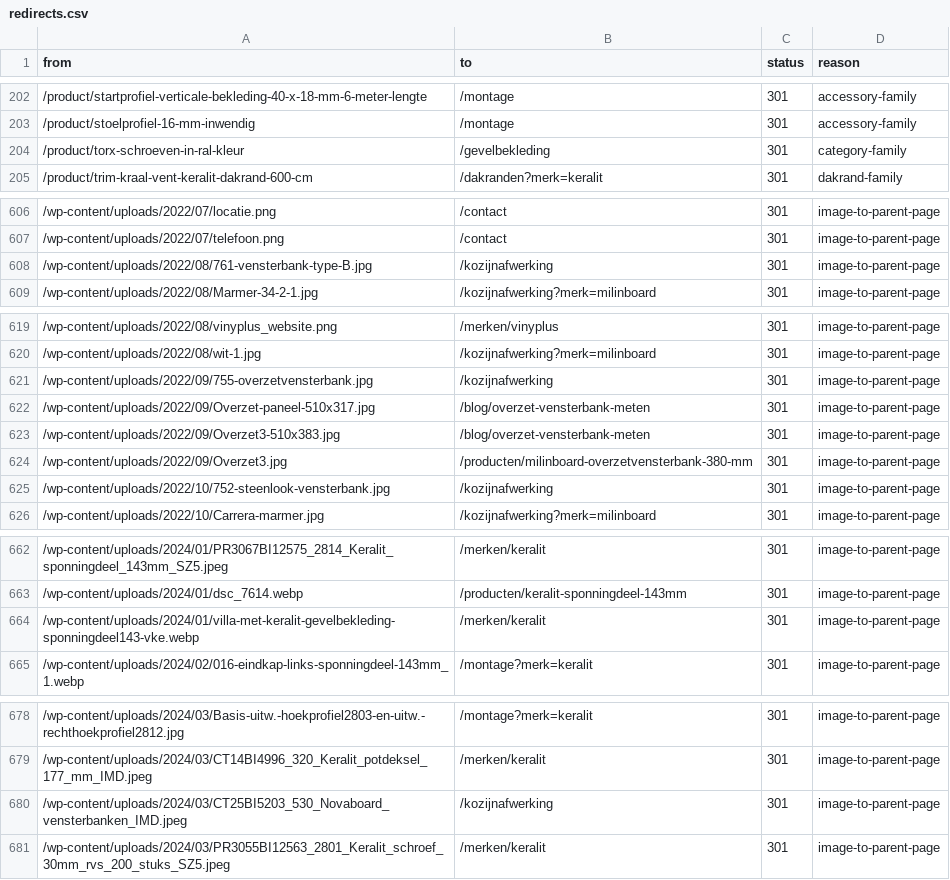
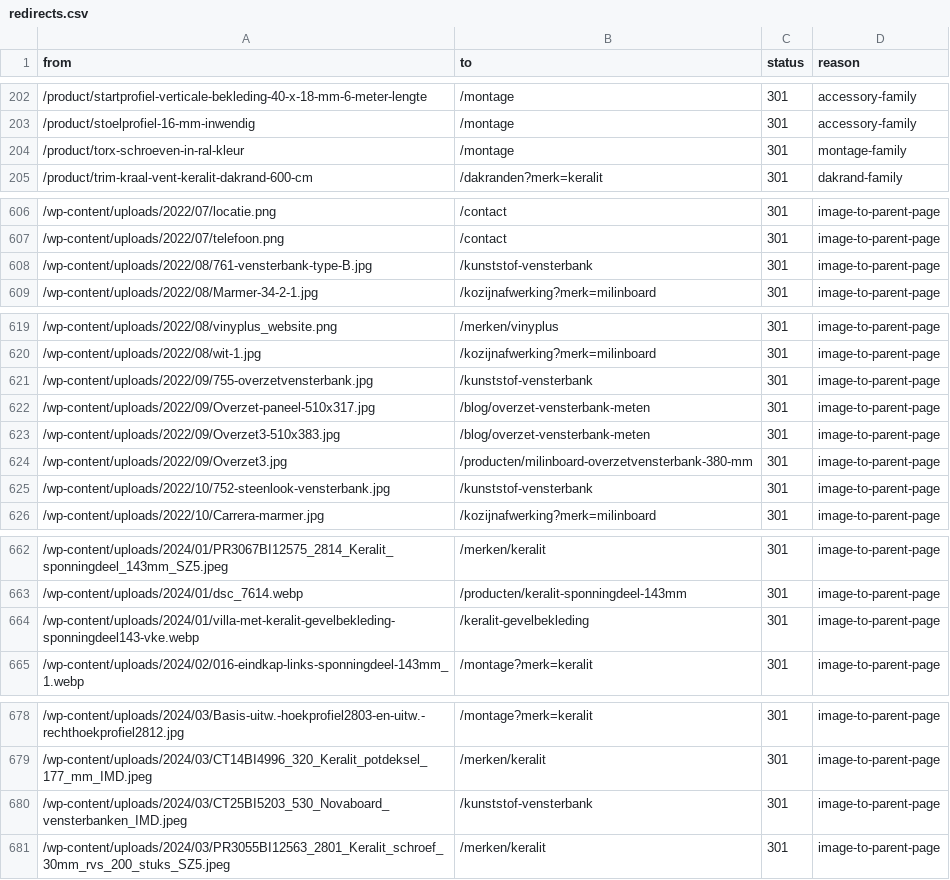
Before and after one commit to RubenPouw/kunststof-gevel-website, a CSV file: data/seo/redirects.csv, drawn as a sheet; only a part is shown, gaps mark what is left out; the diff covers the shown part only.

```diff
--- a/data/seo/redirects.csv
+++ b/data/seo/redirects.csv
@@ -203,3 +203,3 @@ from,to,status,reason
 /product/stoelprofiel-16-mm-inwendig,/montage,301,accessory-family
-/product/torx-schroeven-in-ral-kleur,/gevelbekleding,301,category-family
+/product/torx-schroeven-in-ral-kleur,/montage,301,montage-family
 /product/trim-kraal-vent-keralit-dakrand-600-cm,/dakranden?merk=keralit,301,dakrand-family
@@ -607,3 +607,3 @@ from,to,status,reason
 /wp-content/uploads/2022/07/telefoon.png,/contact,301,image-to-parent-page
-/wp-content/uploads/2022/08/761-vensterbank-type-B.jpg,/kozijnafwerking,301,image-to-parent-page
+/wp-content/uploads/2022/08/761-vensterbank-type-B.jpg,/kunststof-vensterbank,301,image-to-parent-page
 /wp-content/uploads/2022/08/Marmer-34-2-1.jpg,/kozijnafwerking?merk=milinboard,301,image-to-parent-page
@@ -620,3 +620,3 @@ from,to,status,reason
 /wp-content/uploads/2022/08/wit-1.jpg,/kozijnafwerking?merk=milinboard,301,image-to-parent-page
-/wp-content/uploads/2022/09/755-overzetvensterbank.jpg,/kozijnafwerking,301,image-to-parent-page
+/wp-content/uploads/2022/09/755-overzetvensterbank.jpg,/kunststof-vensterbank,301,image-to-parent-page
 /wp-content/uploads/2022/09/Overzet-paneel-510x317.jpg,/blog/overzet-vensterbank-meten,301,image-to-parent-page
@@ -624,3 +624,3 @@ from,to,status,reason
 /wp-content/uploads/2022/09/Overzet3.jpg,/producten/milinboard-overzetvensterbank-380-mm,301,image-to-parent-page
-/wp-content/uploads/2022/10/752-steenlook-vensterbank.jpg,/kozijnafwerking,301,image-to-parent-page
+/wp-content/uploads/2022/10/752-steenlook-vensterbank.jpg,/kunststof-vensterbank,301,image-to-parent-page
 /wp-content/uploads/2022/10/Carrera-marmer.jpg,/kozijnafwerking?merk=milinboard,301,image-to-parent-page
@@ -663,3 +663,3 @@ from,to,status,reason
 /wp-content/uploads/2024/01/dsc_7614.webp,/producten/keralit-sponningdeel-143mm,301,image-to-parent-page
-/wp-content/uploads/2024/01/villa-met-keralit-gevelbekleding-sponningdeel143-vke.webp,/merken/keralit,301,image-to-parent-page
+/wp-content/uploads/2024/01/villa-met-keralit-gevelbekleding-sponningdeel143-vke.webp,/keralit-gevelbekleding,301,image-to-parent-page
 /wp-content/uploads/2024/02/016-eindkap-links-sponningdeel-143mm_1.webp,/montage?merk=keralit,301,image-to-parent-page
@@ -679,3 +679,3 @@ from,to,status,reason
 /wp-content/uploads/2024/03/CT14BI4996_320_Keralit_potdeksel_177_mm_IMD.jpeg,/merken/keralit,301,image-to-parent-page
-/wp-content/uploads/2024/03/CT25BI5203_530_Novaboard_vensterbanken_IMD.jpeg,/kozijnafwerking,301,image-to-parent-page
+/wp-content/uploads/2024/03/CT25BI5203_530_Novaboard_vensterbanken_IMD.jpeg,/kunststof-vensterbank,301,image-to-parent-page
 /wp-content/uploads/2024/03/PR3055BI12563_2801_Keralit_schroef_30mm_rvs_200_stuks_SZ5.jpeg,/merken/keralit,301,image-to-parent-page
```
Also changed, not shown: 7 added rows and 36 edited cells elsewhere in this file, 17 other files.
